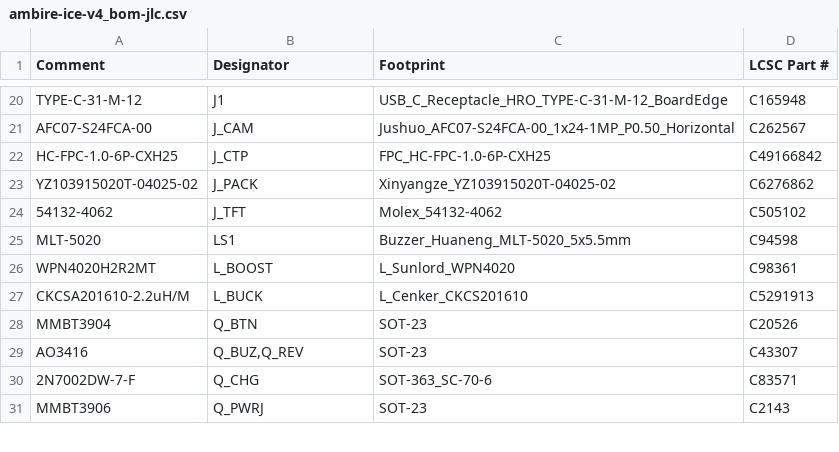
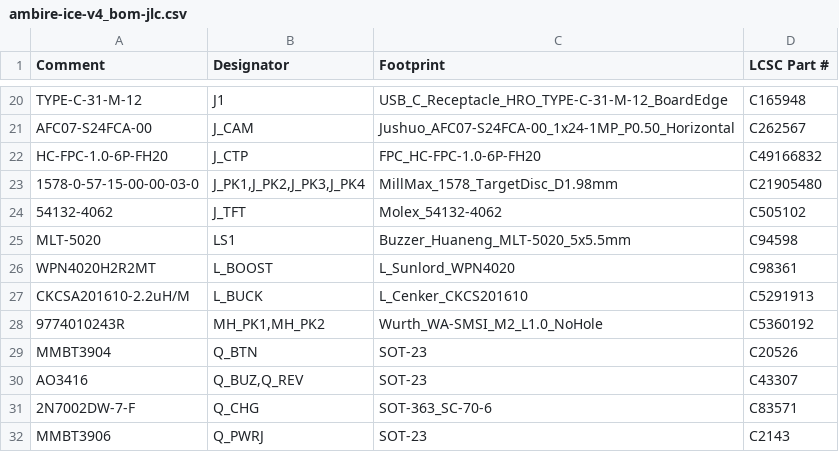
Before and after one commit to AmbireTech/ice, a CSV file: docs/v4/enclosure/files/ambire-ice-v4_bom-jlc.csv, drawn as a sheet; only a part is shown, gaps mark what is left out.

```diff
--- a/docs/v4/enclosure/files/ambire-ice-v4_bom-jlc.csv
+++ b/docs/v4/enclosure/files/ambire-ice-v4_bom-jlc.csv
@@ -21,4 +21,4 @@ TYPE-C-31-M-12,J1,USB_C_Receptacle_HRO_TYPE-C-31-M-12_BoardEdge,C165948
 AFC07-S24FCA-00,J_CAM,Jushuo_AFC07-S24FCA-00_1x24-1MP_P0.50_Horizontal,C262567
-HC-FPC-1.0-6P-CXH25,J_CTP,FPC_HC-FPC-1.0-6P-CXH25,C49166842
-YZ103915020T-04025-02,J_PACK,Xinyangze_YZ103915020T-04025-02,C6276862
+HC-FPC-1.0-6P-FH20,J_CTP,FPC_HC-FPC-1.0-6P-FH20,C49166832
+1578-0-57-15-00-00-03-0,"J_PK1,J_PK2,J_PK3,J_PK4",MillMax_1578_TargetDisc_D1.98mm,C21905480
 54132-4062,J_TFT,Molex_54132-4062,C505102
@@ -27,2 +27,3 @@ WPN4020H2R2MT,L_BOOST,L_Sunlord_WPN4020,C98361
 CKCSA201610-2.2uH/M,L_BUCK,L_Cenker_CKCS201610,C5291913
+9774010243R,"MH_PK1,MH_PK2",Wurth_WA-SMSI_M2_L1.0_NoHole,C5360192
 MMBT3904,Q_BTN,SOT-23,C20526
```
Also changed, not shown: docs/v4/enclosure/files/ambire-ice-v4-pack_positions-jlc.csv, docs/v4/enclosure/files/ambire-ice-v4_bom-pcbway.csv, 29 other files.
